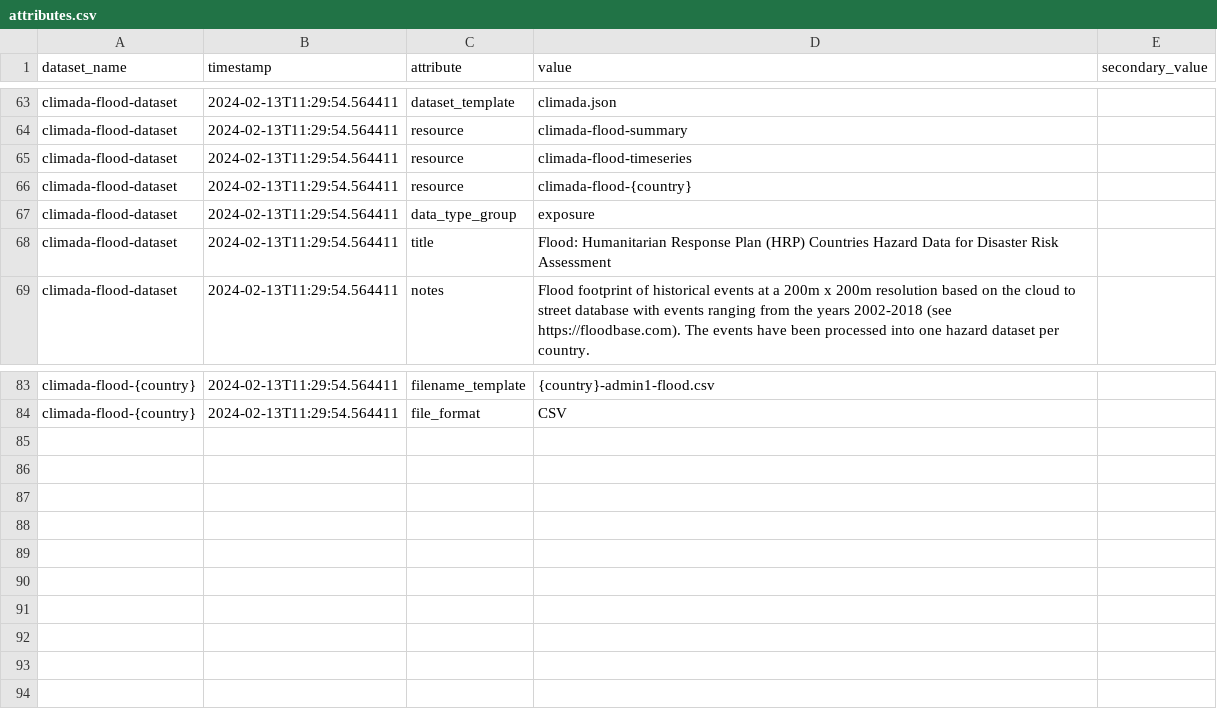
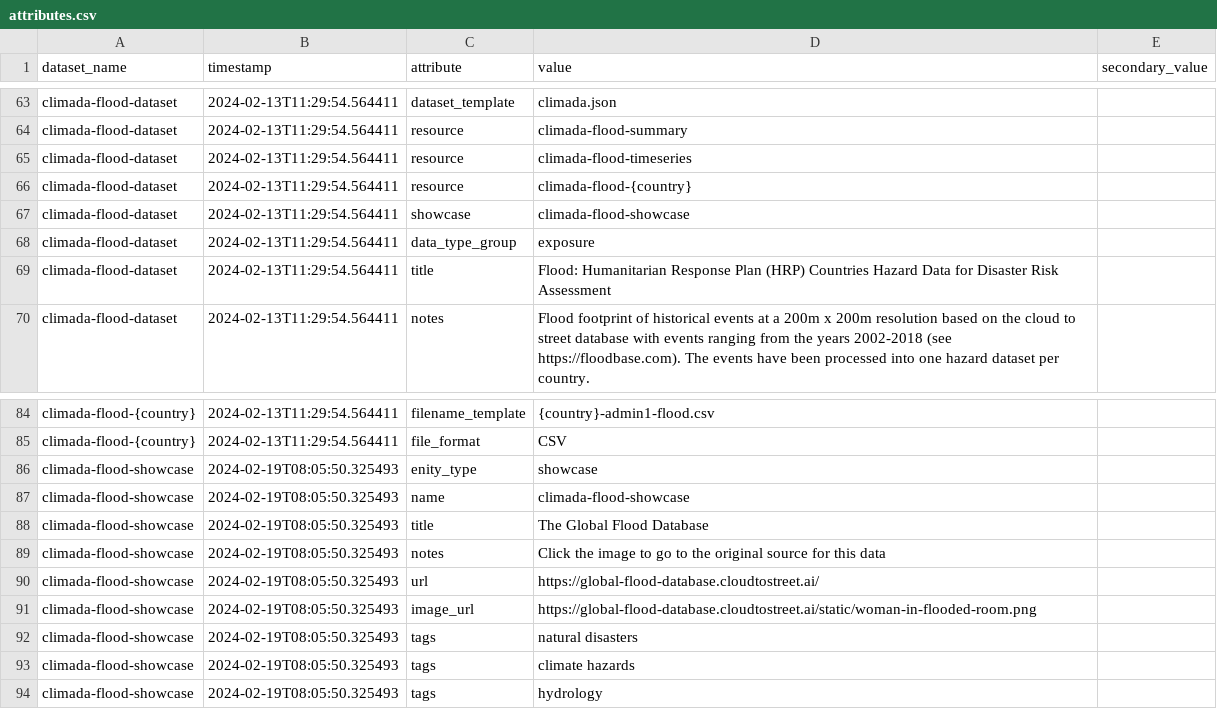
Before and after one commit to OCHA-DAP/hdx-scraper-climada, a CSV file: src/hdx_scraper_climada/metadata/attributes.csv, drawn as a sheet; only a part is shown, gaps mark what is left out; the diff names each change by its address in the sheet, - before the commit and + after, or states it on an @@ line.

Commit message:
Add machinery for making showcases, add one to flood dataset

```diff
--- a/src/hdx_scraper_climada/metadata/attributes.csv
+++ b/src/hdx_scraper_climada/metadata/attributes.csv
+row 67: climada-flood-dataset | 2024-02-13T11:29:54.564411 | showcase | climada-flood-showcase
+row 86: climada-flood-showcase | 2024-02-19T08:05:50.325493 | enity_type | showcase
+row 87: climada-flood-showcase | 2024-02-19T08:05:50.325493 | name | climada-flood-showcase
+row 88: climada-flood-showcase | 2024-02-19T08:05:50.325493 | title | The Global Flood Database
+row 89: climada-flood-showcase | 2024-02-19T08:05:50.325493 | notes | Click the image to go to the original source for this data
+row 90: climada-flood-showcase | 2024-02-19T08:05:50.325493 | url | https://global-flood-database.cloudtostreet.ai/
+row 91: climada-flood-showcase | 2024-02-19T08:05:50.325493 | image_url | https://global-flood-database.cloudtostreet.ai/static/woman-in-flooded-room.png
+row 92: climada-flood-showcase | 2024-02-19T08:05:50.325493 | tags | natural disasters
+row 93: climada-flood-showcase | 2024-02-19T08:05:50.325493 | tags | climate hazards
+row 94: climada-flood-showcase | 2024-02-19T08:05:50.325493 | tags | hydrology
```
Also changed, not shown: 3 other files.
